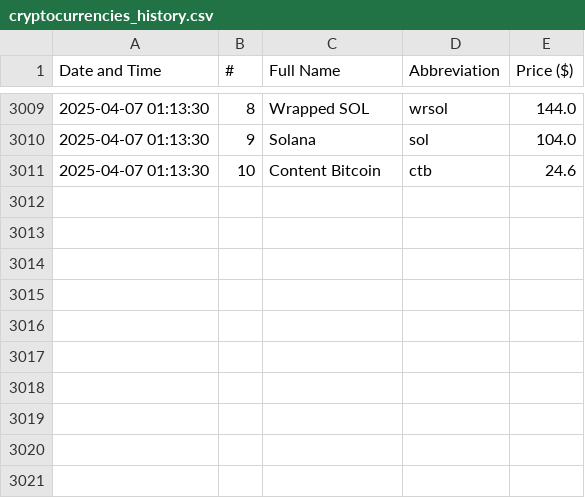
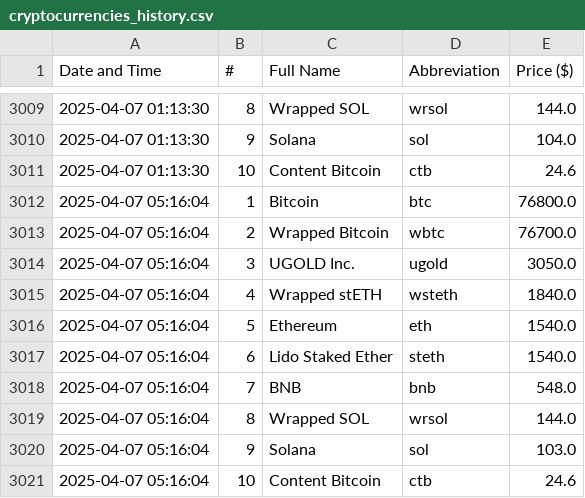
Before and after one commit to davidN1324-byte/Parsing_Crypto_Currency, a CSV file: cryptocurrencies_history.csv, drawn as a sheet; only a part is shown, gaps mark what is left out.

```diff
--- a/cryptocurrencies_history.csv
+++ b/cryptocurrencies_history.csv
@@ -3011 +3011,11 @@ Date and Time,#,Full Name,Abbreviation,Price ($)
 2025-04-07 01:13:30,10,Content Bitcoin,ctb,24.6
+2025-04-07 05:16:04,1,Bitcoin,btc,76800.0
+2025-04-07 05:16:04,2,Wrapped Bitcoin,wbtc,76700.0
+2025-04-07 05:16:04,3,UGOLD Inc.,ugold,3050.0
+2025-04-07 05:16:04,4,Wrapped stETH,wsteth,1840.0
+2025-04-07 05:16:04,5,Ethereum,eth,1540.0
+2025-04-07 05:16:04,6,Lido Staked Ether,steth,1540.0
+2025-04-07 05:16:04,7,BNB,bnb,548.0
+2025-04-07 05:16:04,8,Wrapped SOL,wrsol,144.0
+2025-04-07 05:16:04,9,Solana,sol,103.0
+2025-04-07 05:16:04,10,Content Bitcoin,ctb,24.6
```
